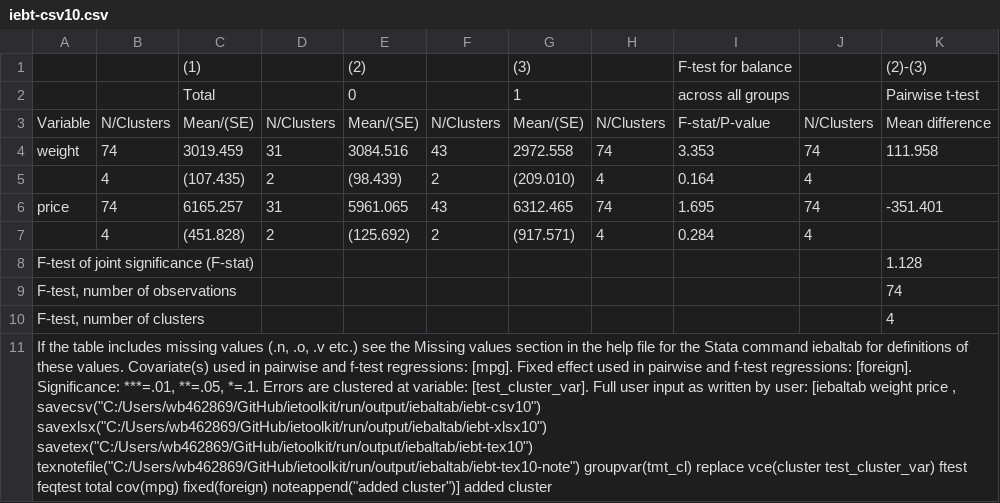
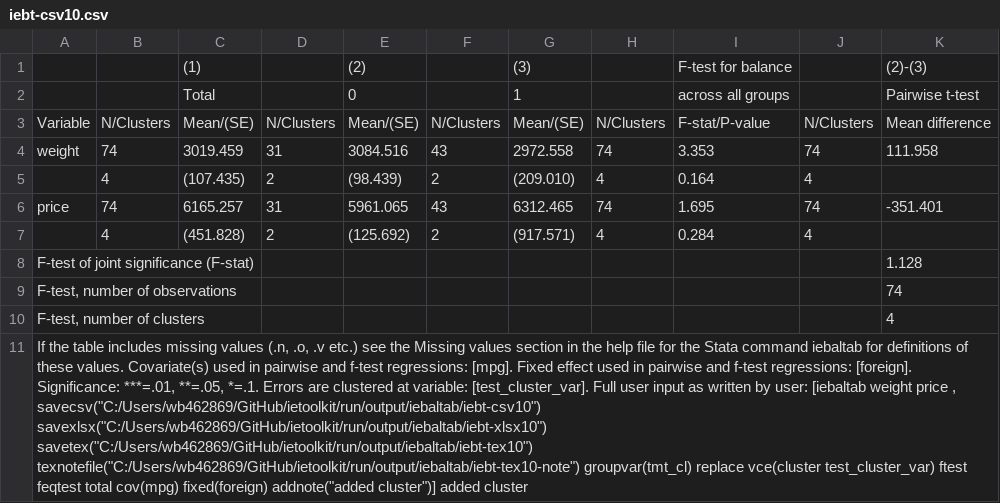
Before and after one commit to worldbank/ietoolkit, a CSV file: run/output/iebaltab/iebt-csv10.csv, drawn as a sheet; the diff names each change by its address in the sheet, - before the commit and + after, or states it on an @@ line.

```diff
--- a/run/output/iebaltab/iebt-csv10.csv
+++ b/run/output/iebaltab/iebt-csv10.csv
-A11: …cov(mpg) fixed(foreign) noteappend("added cluster")] added…
+A11: …cov(mpg) fixed(foreign) addnote("added cluster")] added…
```
Also changed, not shown: run/output/iebaltab/iebt-csv11.csv, run/output/iebaltab/iebt-csv12.csv, 52 other files.
